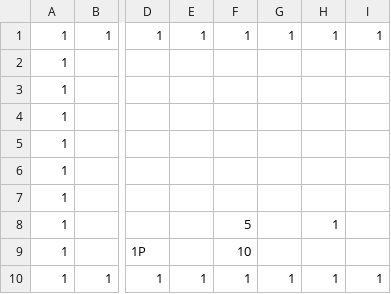
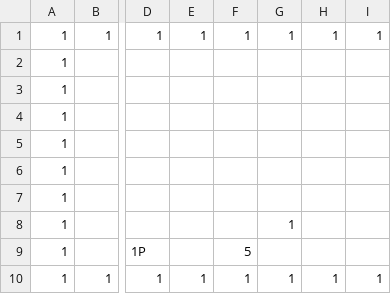
Before and after one commit to tjwngur1731/DolDol2, a CSV file: DolDol2/CellMap/MovingPlatformTest.csv, drawn as a sheet; only a part is shown, gaps mark what is left out; the diff names each change by its address in the sheet, - before the commit and + after, or states it on an @@ line.

```diff
--- a/DolDol2/CellMap/MovingPlatformTest.csv
+++ b/DolDol2/CellMap/MovingPlatformTest.csv
-F8: 5
+F8: (empty)
-G8: (empty)
+G8: 1
-H8: 1
+H8: (empty)
-F9: 10
+F9: 5
```
Also changed, not shown: 31 other files.
